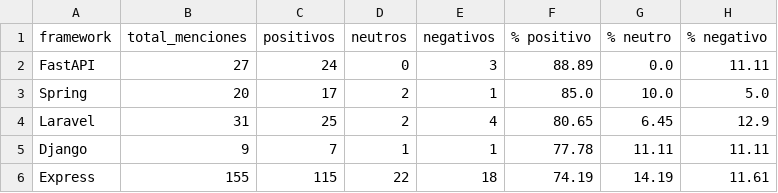
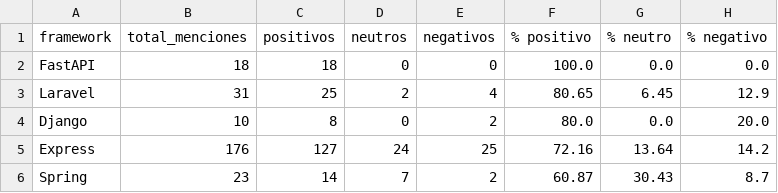
Before and after one commit to Sam-24-dev/Technology-trend-analysis-platform, a CSV file: datos/reddit_sentimiento_frameworks.csv, drawn as a sheet.

Commit message:
chore(data): refresh reddit baseline 2026-08-03 (#98)

```diff
--- a/datos/reddit_sentimiento_frameworks.csv
+++ b/datos/reddit_sentimiento_frameworks.csv
@@ -1,6 +1,6 @@
 framework,total_menciones,positivos,neutros,negativos,% positivo,% neutro,% negativo
-FastAPI,27,24,0,3,88.89,0.0,11.11
-Spring,20,17,2,1,85.0,10.0,5.0
+FastAPI,18,18,0,0,100.0,0.0,0.0
 Laravel,31,25,2,4,80.65,6.45,12.9
-Django,9,7,1,1,77.78,11.11,11.11
-Express,155,115,22,18,74.19,14.19,11.61
+Django,10,8,0,2,80.0,0.0,20.0
+Express,176,127,24,25,72.16,13.64,14.2
+Spring,23,14,7,2,60.87,30.43,8.7
```
Also changed, not shown: datos/interseccion_github_reddit.csv, datos/trend_score.csv, 13 other files.
